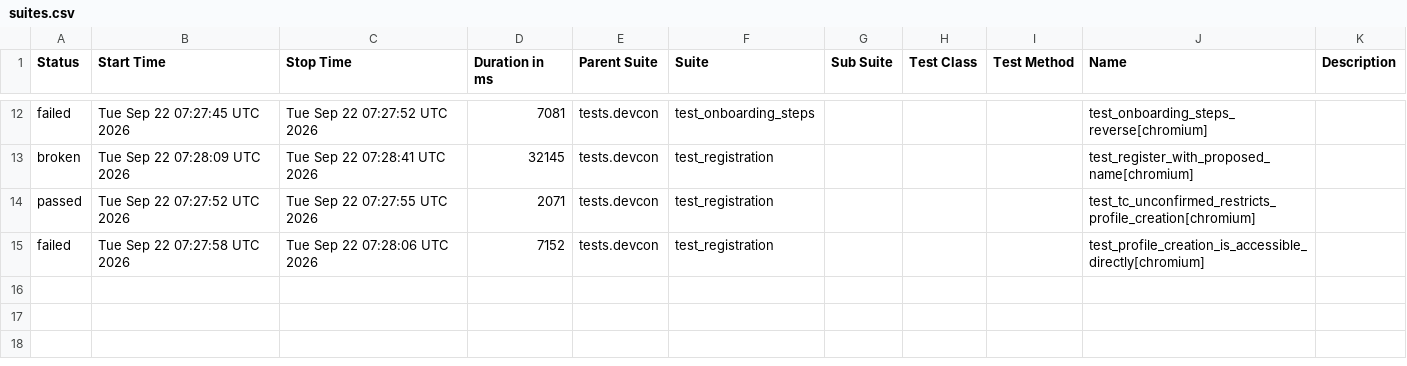
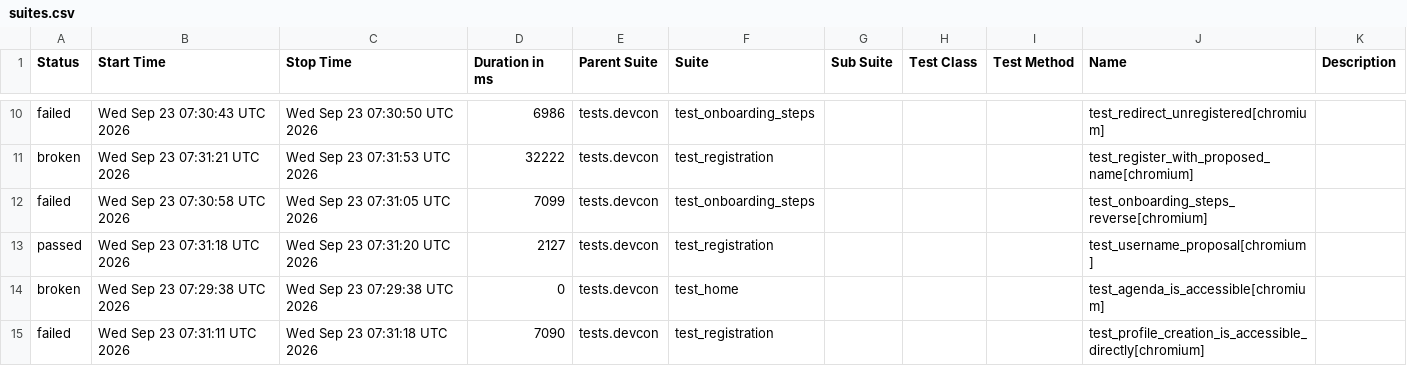
Before and after one commit to andrea-055/devcon_smoke_test, a CSV file: Prod/data/suites.csv, drawn as a sheet; only a part is shown, gaps mark what is left out; the diff covers the shown part only.

```diff
--- a/Prod/data/suites.csv
+++ b/Prod/data/suites.csv
@@ -12,4 +10,6 @@
-"failed","Tue Sep 22 07:27:45 UTC 2026","Tue Sep 22 07:27:52 UTC 2026","7081","tests.devcon","test_onboarding_steps","","","","test_onboarding_steps_reverse[chromium]",""
-"broken","Tue Sep 22 07:28:09 UTC 2026","Tue Sep 22 07:28:41 UTC 2026","32145","tests.devcon","test_registration","","","","test_register_with_proposed_name[chromium]",""
-"passed","Tue Sep 22 07:27:52 UTC 2026","Tue Sep 22 07:27:55 UTC 2026","2071","tests.devcon","test_registration","","","","test_tc_unconfirmed_restricts_profile_creation[chromium]",""
-"failed","Tue Sep 22 07:27:58 UTC 2026","Tue Sep 22 07:28:06 UTC 2026","7152","tests.devcon","test_registration","","","","test_profile_creation_is_accessible_directly[chromium]",""
+"failed","Wed Sep 23 07:30:43 UTC 2026","Wed Sep 23 07:30:50 UTC 2026","6986","tests.devcon","test_onboarding_steps","","","","test_redirect_unregistered[chromium]",""
+"broken","Wed Sep 23 07:31:21 UTC 2026","Wed Sep 23 07:31:53 UTC 2026","32222","tests.devcon","test_registration","","","","test_register_with_proposed_name[chromium]",""
+"failed","Wed Sep 23 07:30:58 UTC 2026","Wed Sep 23 07:31:05 UTC 2026","7099","tests.devcon","test_onboarding_steps","","","","test_onboarding_steps_reverse[chromium]",""
+"passed","Wed Sep 23 07:31:18 UTC 2026","Wed Sep 23 07:31:20 UTC 2026","2127","tests.devcon","test_registration","","","","test_username_proposal[chromium]",""
+"broken","Wed Sep 23 07:29:38 UTC 2026","Wed Sep 23 07:29:38 UTC 2026","0","tests.devcon","test_home","","","","test_agenda_is_accessible[chromium]",""
+"failed","Wed Sep 23 07:31:11 UTC 2026","Wed Sep 23 07:31:18 UTC 2026","7090","tests.devcon","test_registration","","","","test_profile_creation_is_accessible_directly[chromium]",""
```
Also changed, not shown: 1 added row, 3 removed rows and 27 edited cells elsewhere in this file, 58 other files.
